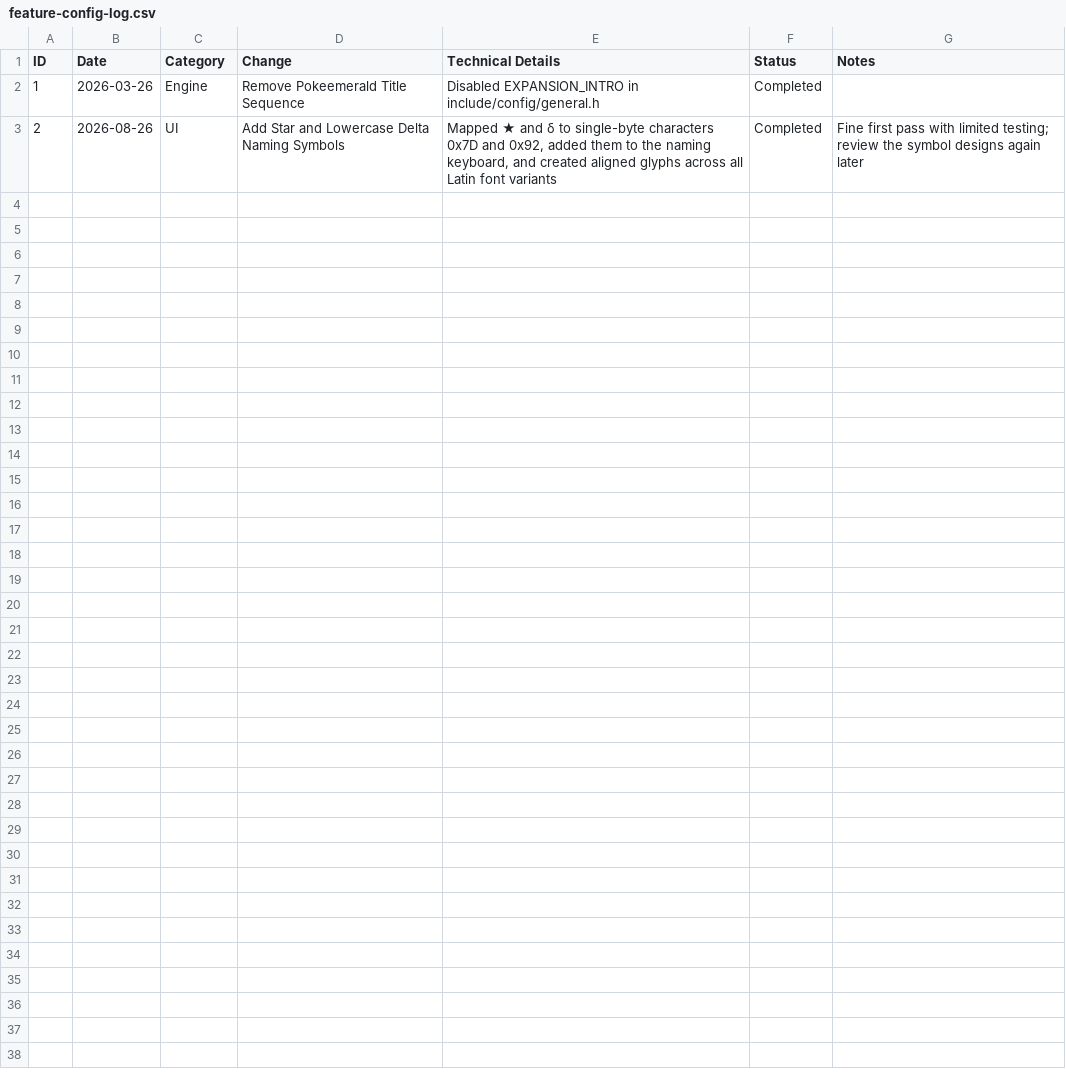
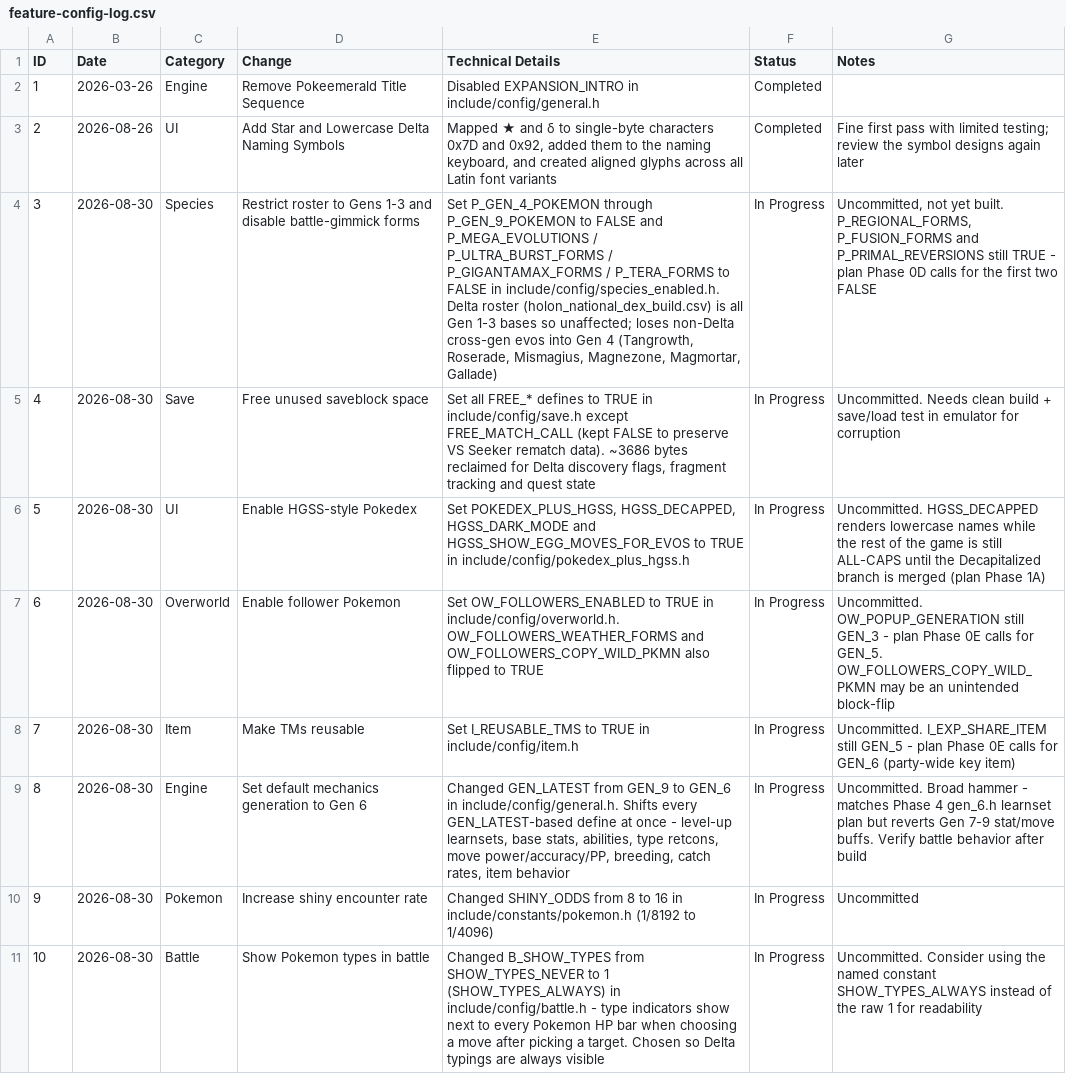
Before and after one commit to mzappe/ProjectHolon, a CSV file: GDDs/dev/feature-config-log.csv, drawn as a sheet; the diff names each change by its address in the sheet, - before the commit and + after, or states it on an @@ line.

Commit message:
main game configs and some doc updates

```diff
--- a/GDDs/dev/feature-config-log.csv
+++ b/GDDs/dev/feature-config-log.csv
+row 4: 3 | 2026-08-30 | Species | Restrict roster to Gens 1-3 and disable battle-gimmick forms | Set P_GEN_4_POKEMON through P_GEN_9_POKEMON to FALSE and P_MEGA_EVOLUTIONS / P_ULTRA_BURST_FORMS / P_GIGANTAMAX_FORMS / P_TERA_FORMS to FALSE in include/config/species_enabled.h. Delta roster (holon_national_dex_build.csv) is all Gen 1-3 bases so unaffected; loses non-Delta cross-gen evos into Gen 4 (Tangrowth, Roserade, Mismagius, Magnezone, Magmortar, Gallade) | In Progress | Uncommitted, not yet built. P_REGIONAL_FORMS, P_FUSION_FORMS and P_PRIMAL_REVERSIONS still TRUE - plan Phase 0D calls for the first two FALSE
+row 5: 4 | 2026-08-30 | Save | Free unused saveblock space | Set all FREE_* defines to TRUE in include/config/save.h except FREE_MATCH_CALL (kept FALSE to preserve VS Seeker rematch data). ~3686 bytes reclaimed for Delta discovery flags, fragment tracking and quest state | In Progress | Uncommitted. Needs clean build + save/load test in emulator for corruption
+row 6: 5 | 2026-08-30 | UI | Enable HGSS-style Pokedex | Set POKEDEX_PLUS_HGSS, HGSS_DECAPPED, HGSS_DARK_MODE and HGSS_SHOW_EGG_MOVES_FOR_EVOS to TRUE in include/config/pokedex_plus_hgss.h | In Progress | Uncommitted. HGSS_DECAPPED renders lowercase names while the rest of the game is still ALL-CAPS until the Decapitalized branch is merged (plan Phase 1A)
+row 7: 6 | 2026-08-30 | Overworld | Enable follower Pokemon | Set OW_FOLLOWERS_ENABLED to TRUE in include/config/overworld.h. OW_FOLLOWERS_WEATHER_FORMS and OW_FOLLOWERS_COPY_WILD_PKMN also flipped to TRUE | In Progress | Uncommitted. OW_POPUP_GENERATION still GEN_3 - plan Phase 0E calls for GEN_5. OW_FOLLOWERS_COPY_WILD_PKMN may be an unintended block-flip
+row 8: 7 | 2026-08-30 | Item | Make TMs reusable | Set I_REUSABLE_TMS to TRUE in include/config/item.h | In Progress | Uncommitted. I_EXP_SHARE_ITEM still GEN_5 - plan Phase 0E calls for GEN_6 (party-wide key item)
+row 9: 8 | 2026-08-30 | Engine | Set default mechanics generation to Gen 6 | Changed GEN_LATEST from GEN_9 to GEN_6 in include/config/general.h. Shifts every GEN_LATEST-based define at once - level-up learnsets, base stats, abilities, type retcons, move power/accuracy/PP, breeding, catch rates, item behavior | In Progress | Uncommitted. Broad hammer - matches Phase 4 gen_6.h learnset plan but reverts Gen 7-9 stat/move buffs. Verify battle behavior after build
+row 10: 9 | 2026-08-30 | Pokemon | Increase shiny encounter rate | Changed SHINY_ODDS from 8 to 16 in include/constants/pokemon.h (1/8192 to 1/4096) | In Progress | Uncommitted
+row 11: 10 | 2026-08-30 | Battle | Show Pokemon types in battle | Changed B_SHOW_TYPES from SHOW_TYPES_NEVER to 1 (SHOW_TYPES_ALWAYS) in include/config/battle.h - type indicators show next to every Pokemon HP bar when choosing a move after picking a target. Chosen so Delta typings are always visible | In Progress | Uncommitted. Consider using the named constant SHOW_TYPES_ALWAYS instead of the raw 1 for readability
```
Also changed, not shown: 11 other files.
